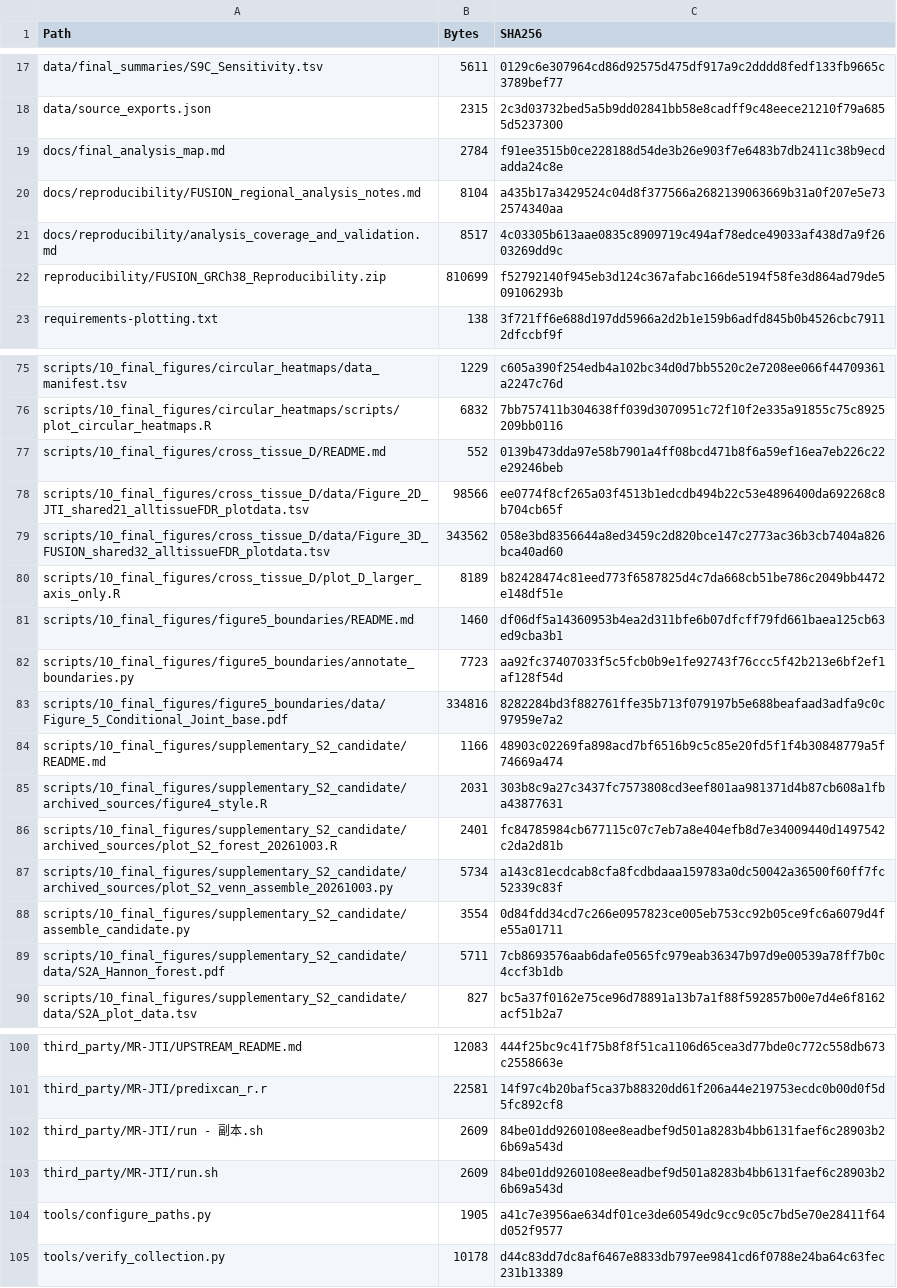
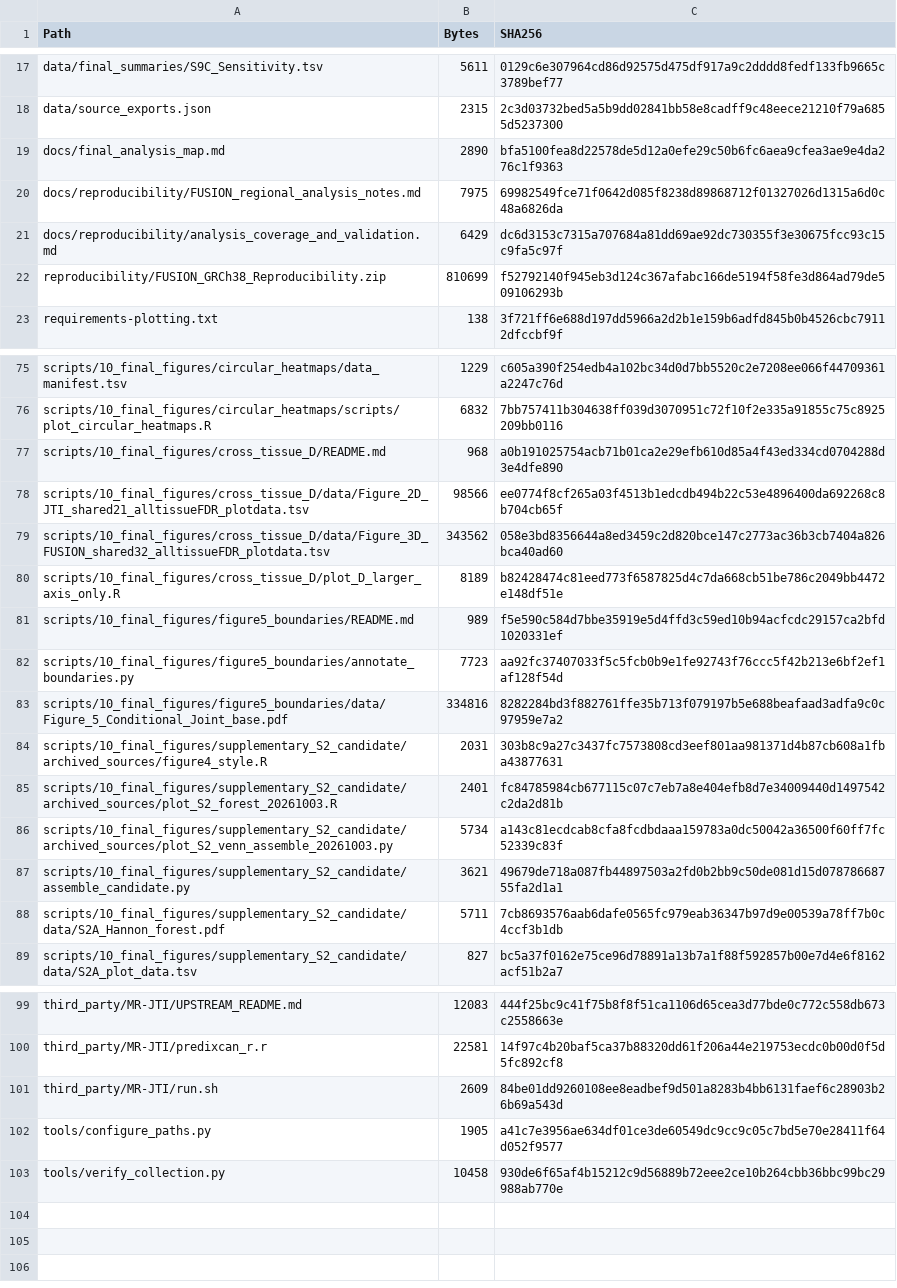
Before and after one commit to gszgsxy-cmyk/Cross-tissue-TWAS-analyses-prioritize-the-17q21.31-locus-in-autism-spectrum-disorder, a TSV file: File_Manifest.tsv, drawn as a sheet; only a part is shown, gaps mark what is left out; the diff covers the shown part only.

```diff
--- a/File_Manifest.tsv
+++ b/File_Manifest.tsv
@@ -18,5 +18,5 @@ data/final_summaries/S9C_Sensitivity.tsv	5611	0129c6e307964cd86d92575d475df917a9
 data/source_exports.json	2315	2c3d03732bed5a5b9dd02841bb58e8cadff9c48eece21210f79a6855d5237300
-docs/final_analysis_map.md	2784	f91ee3515b0ce228188d54de3b26e903f7e6483b7db2411c38b9ecdadda24c8e
-docs/reproducibility/FUSION_regional_analysis_notes.md	8104	a435b17a3429524c04d8f377566a2682139063669b31a0f207e5e732574340aa
-docs/reproducibility/analysis_coverage_and_validation.md	8517	4c03305b613aae0835c8909719c494af78edce49033af438d7a9f2603269dd9c
+docs/final_analysis_map.md	2890	bfa5100fea8d22578de5d12a0efe29c50b6fc6aea9cfea3ae9e4da276c1f9363
+docs/reproducibility/FUSION_regional_analysis_notes.md	7975	69982549fce71f0642d085f8238d89868712f01327026d1315a6d0c48a6826da
+docs/reproducibility/analysis_coverage_and_validation.md	6429	dc6d3153c7315a707684a81dd69ae92dc730355f3e30675fcc93c15c9fa5c97f
 reproducibility/FUSION_GRCh38_Reproducibility.zip	810699	f52792140f945eb3d124c367afabc166de5194f58fe3d864ad79de509106293b
@@ -76,3 +76,3 @@ scripts/10_final_figures/circular_heatmaps/data_manifest.tsv	1229	c605a390f254ed
 scripts/10_final_figures/circular_heatmaps/scripts/plot_circular_heatmaps.R	6832	7bb757411b304638ff039d3070951c72f10f2e335a91855c75c8925209bb0116
-scripts/10_final_figures/cross_tissue_D/README.md	552	0139b473dda97e58b7901a4ff08bcd471b8f6a59ef16ea7eb226c22e29246beb
+scripts/10_final_figures/cross_tissue_D/README.md	968	a0b191025754acb71b01ca2e29efb610d85a4f43ed334cd0704288d3e4dfe890
 scripts/10_final_figures/cross_tissue_D/data/Figure_2D_JTI_shared21_alltissueFDR_plotdata.tsv	98566	ee0774f8cf265a03f4513b1edcdb494b22c53e4896400da692268c8b704cb65f
@@ -80,6 +80,5 @@ scripts/10_final_figures/cross_tissue_D/data/Figure_3D_FUSION_shared32_alltissue
 scripts/10_final_figures/cross_tissue_D/plot_D_larger_axis_only.R	8189	b82428474c81eed773f6587825d4c7da668cb51be786c2049bb4472e148df51e
-scripts/10_final_figures/figure5_boundaries/README.md	1460	df06df5a14360953b4ea2d311bfe6b07dfcff79fd661baea125cb63ed9cba3b1
+scripts/10_final_figures/figure5_boundaries/README.md	989	f5e590c584d7bbe35919e5d4ffd3c59ed10b94acfcdc29157ca2bfd1020331ef
 scripts/10_final_figures/figure5_boundaries/annotate_boundaries.py	7723	aa92fc37407033f5c5fcb0b9e1fe92743f76ccc5f42b213e6bf2ef1af128f54d
 scripts/10_final_figures/figure5_boundaries/data/Figure_5_Conditional_Joint_base.pdf	334816	8282284bd3f882761ffe35b713f079197b5e688beafaad3adfa9c0c97959e7a2
-scripts/10_final_figures/supplementary_S2_candidate/README.md	1166	48903c02269fa898acd7bf6516b9c5c85e20fd5f1f4b30848779a5f74669a474
 scripts/10_final_figures/supplementary_S2_candidate/archived_sources/figure4_style.R	2031	303b8c9a27c3437fc7573808cd3eef801aa981371d4b87cb608a1fba43877631
@@ -87,3 +86,3 @@ scripts/10_final_figures/supplementary_S2_candidate/archived_sources/plot_S2_for
 scripts/10_final_figures/supplementary_S2_candidate/archived_sources/plot_S2_venn_assemble_20261003.py	5734	a143c81ecdcab8cfa8fcdbdaaa159783a0dc50042a36500f60ff7fc52339c83f
-scripts/10_final_figures/supplementary_S2_candidate/assemble_candidate.py	3554	0d84fdd34cd7c266e0957823ce005eb753cc92b05ce9fc6a6079d4fe55a01711
+scripts/10_final_figures/supplementary_S2_candidate/assemble_candidate.py	3621	49679de718a087fb44897503a2fd0b2bb9c50de081d15d07878668755fa2d1a1
 scripts/10_final_figures/supplementary_S2_candidate/data/S2A_Hannon_forest.pdf	5711	7cb8693576aab6dafe0565fc979eab36347b97d9e00539a78ff7b0c4ccf3b1db
@@ -101,5 +100,4 @@ third_party/MR-JTI/UPSTREAM_README.md	12083	444f25bc9c41f75b8f8f51ca1106d65cea3d
 third_party/MR-JTI/predixcan_r.r	22581	14f97c4b20baf5ca37b88320dd61f206a44e219753ecdc0b00d0f5d5fc892cf8
-third_party/MR-JTI/run - 副本.sh	2609	84be01dd9260108ee8eadbef9d501a8283b4bb6131faef6c28903b26b69a543d
 third_party/MR-JTI/run.sh	2609	84be01dd9260108ee8eadbef9d501a8283b4bb6131faef6c28903b26b69a543d
 tools/configure_paths.py	1905	a41c7e3956ae634df01ce3de60549dc9cc9c05c7bd5e70e28411f64d052f9577
-tools/verify_collection.py	10178	d44c83dd7dc8af6467e8833db797ee9841cd6f0788e24ba64c63fec231b13389
+tools/verify_collection.py	10458	930de6f65af4b15212c9d56889b72eee2ce10b264cbb36bbc99bc29988ab770e
```
Also changed, not shown: 6 edited cells elsewhere in this file, 12 other files.
